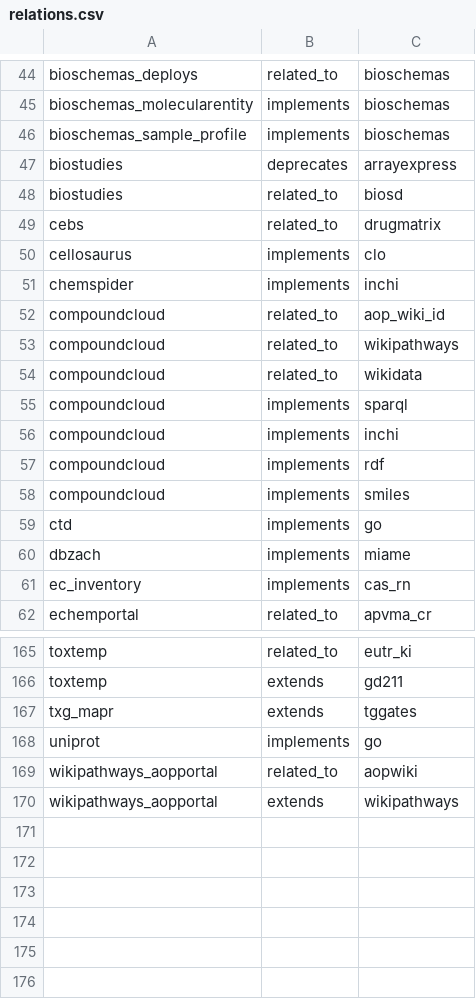
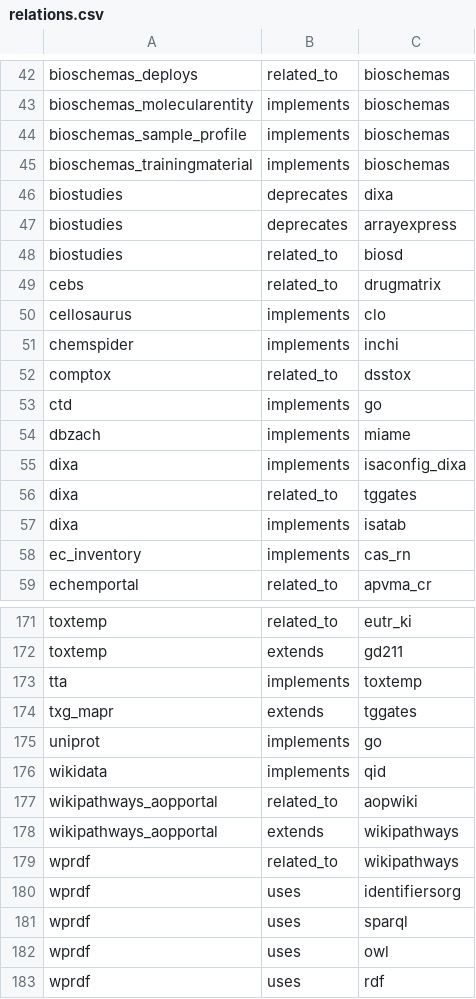
Before and after one commit to johannehouweling/FAIR-implementation-ecosystem-toxicology-timeline, a CSV file: relations.csv, drawn as a sheet; only a part is shown, gaps mark what is left out; removed rows and columns are numbered as before the commit, all else as after; the diff covers the shown part only; the diff names each change by its address in the sheet, - before the commit and + after, or states it on an @@ line.

```diff
--- a/relations.csv
+++ b/relations.csv
+row 45: bioschemas_trainingmaterial | implements | bioschemas
+row 46: biostudies | deprecates | dixa
-row 52: compoundcloud | related_to | aop_wiki_id
-row 53: compoundcloud | related_to | wikipathways
-row 54: compoundcloud | related_to | wikidata
-row 55: compoundcloud | implements | sparql
-row 56: compoundcloud | implements | inchi
-row 57: compoundcloud | implements | rdf
-row 58: compoundcloud | implements | smiles
+row 52: comptox | related_to | dsstox
+row 55: dixa | implements | isaconfig_dixa
+row 56: dixa | related_to | tggates
+row 57: dixa | implements | isatab
+row 173: tta | implements | toxtemp
+row 176: wikidata | implements | qid
+row 179: wprdf | related_to | wikipathways
+row 180: wprdf | uses | identifiersorg
+row 181: wprdf | uses | sparql
+row 182: wprdf | uses | owl
+row 183: wprdf | uses | rdf
```
Also changed, not shown: 13 added rows, 6 removed rows and 4 edited cells elsewhere in this file, 6 other files.
